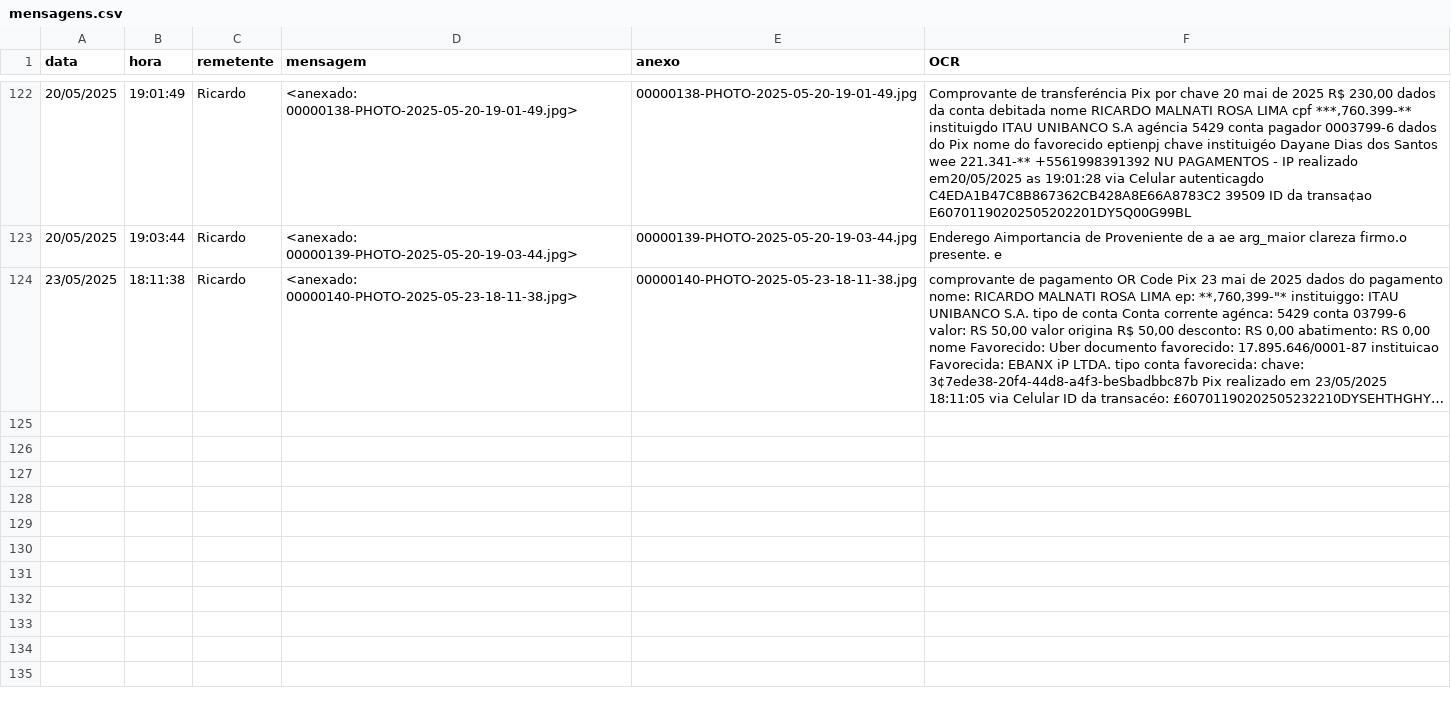
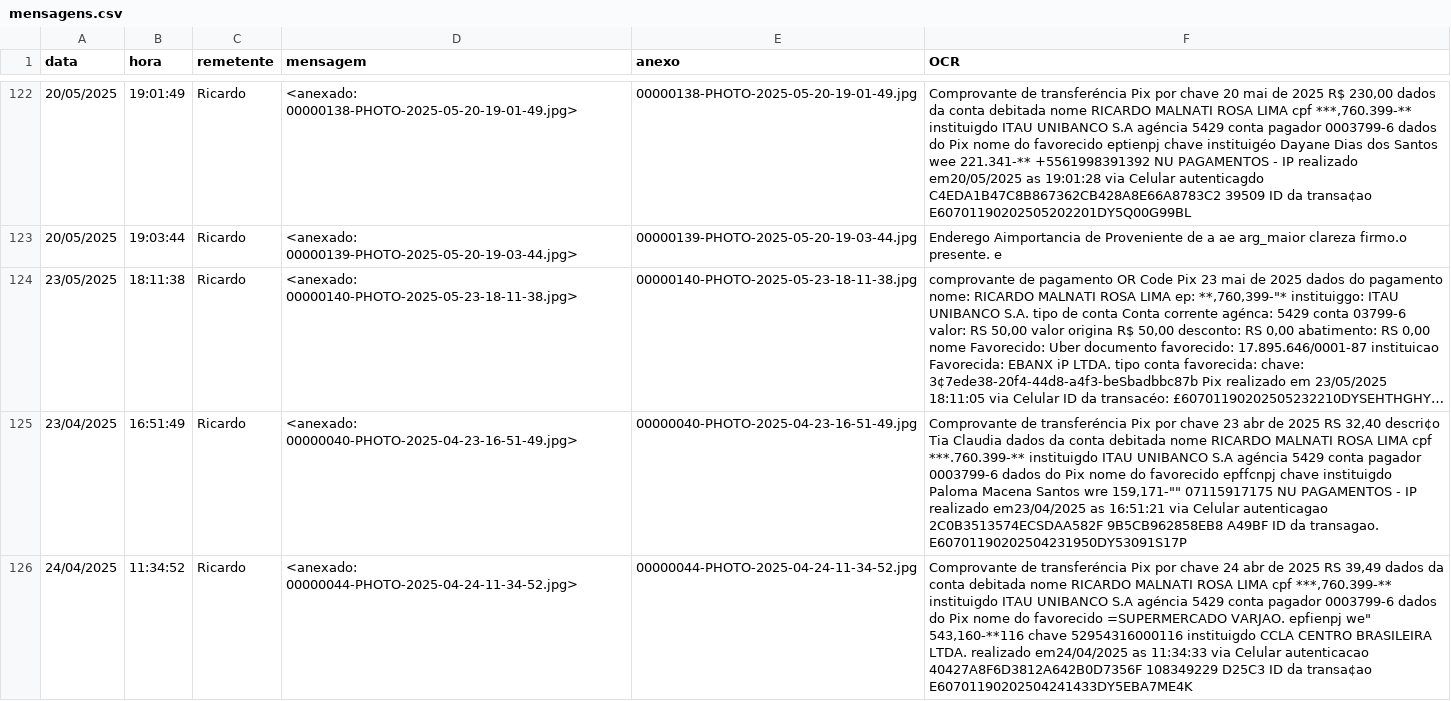
Before and after one commit to Malnati/wa-fin-ctrl, a CSV file: mensagens.csv, drawn as a sheet; only a part is shown, gaps mark what is left out; long unchanged cells end in …; the diff names each change by its address in the sheet, - before the commit and + after, or states it on an @@ line.

Commit message:
Adicionar suporte à descompressão de arquivos ZIP e atualizar mensagens no script
- Implementada a função 'descomprimir_zip_se_existir' para verificar e descomprimir automaticamente arquivos ZIP no diretório 'input/' antes do processamento.
- Atualizado o script 'app.sh' para incluir informações sobre a nova funcionalidade de descompressão automática de arquivos ZIP.
- Adicionados novos registros de transferências no 'calculo.csv' e 'mensagens.csv' para manter os dados atualizados.

```diff
--- a/mensagens.csv
+++ b/mensagens.csv
+row 125: 23/04/2025 | 16:51:49 | Ricardo | <anexado: 00000040-PHOTO-2025-04-23-16-51-49.jpg> | 00000040-PHOTO-2025-04-23-16-51-49.jpg | Comprovante de transferéncia Pix por chave 23 abr de 2025 RS 32,40 descri¢o Tia Claudia dados da conta debitada nome RICARDO MALNATI ROSA LIMA cpf ***.760.399-** instituigdo ITAU UNIBANCO S.A agéncia 5429 conta pagador 0003799-6 dados do Pix nome do favorecido epffcnpj chave instituigdo Paloma Macena Santos wre 159,171-"" 07115917175 NU PAGAMENTOS - IP realizado em23/04/2025 as 16:51:21 via Celular autenticagao 2C0B3513574ECSDAA582F 9B5CB962858EB8 A49BF ID da transagao. E60701190202504231950DY53091S17P
+row 126: 24/04/2025 | 11:34:52 | Ricardo | <anexado: 00000044-PHOTO-2025-04-24-11-34-52.jpg> | 00000044-PHOTO-2025-04-24-11-34-52.jpg | Comprovante de transferéncia Pix por chave 24 abr de 2025 RS 39,49 dados da conta debitada nome RICARDO MALNATI ROSA LIMA cpf ***,760.399-** instituigdo ITAU UNIBANCO S.A agéncia 5429 conta pagador 0003799-6 dados do Pix nome do favorecido =SUPERMERCADO VARJAO. epfienpj we" 543,160-**116 chave 52954316000116 instituigdo CCLA CENTRO BRASILEIRA LTDA. realizado em24/04/2025 as 11:34:33 via Celular autenticacao 40427A8F6D3812A642B0D7356F 108349229 D25C3 ID da transa¢ao E60701190202504241433DY5EBA7ME4K
```
Also changed, not shown: calculo.csv, 3 other files.
